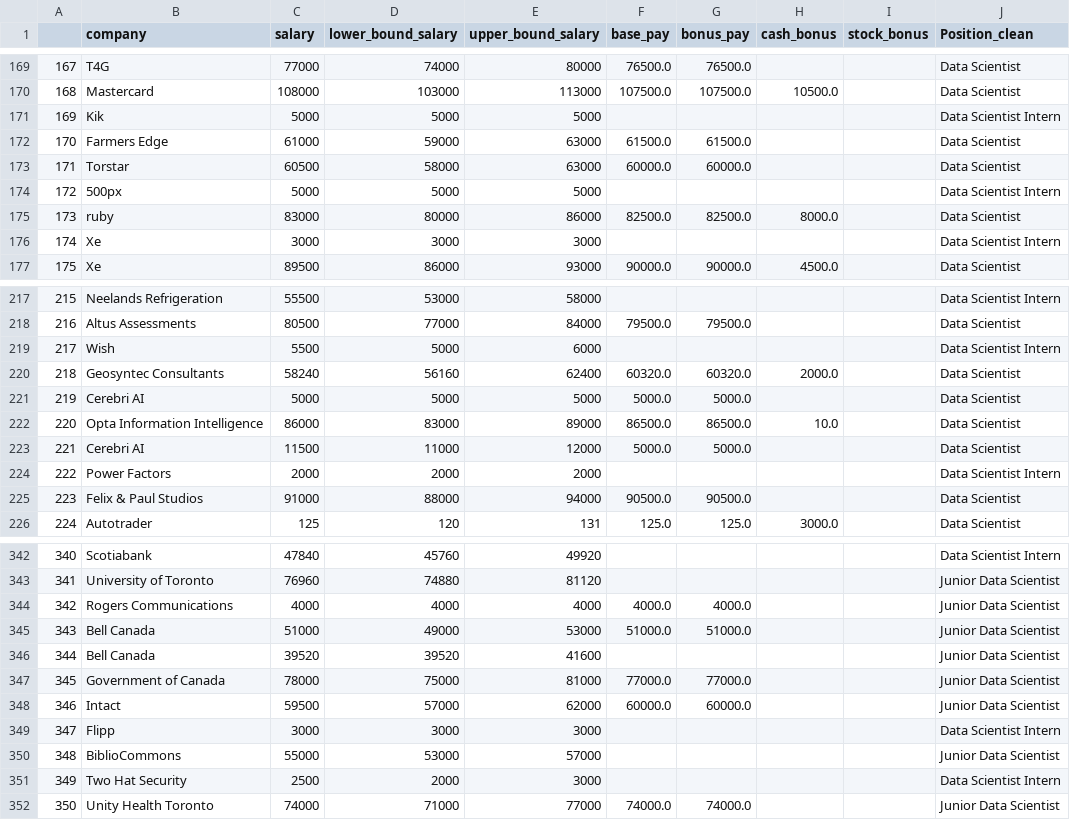
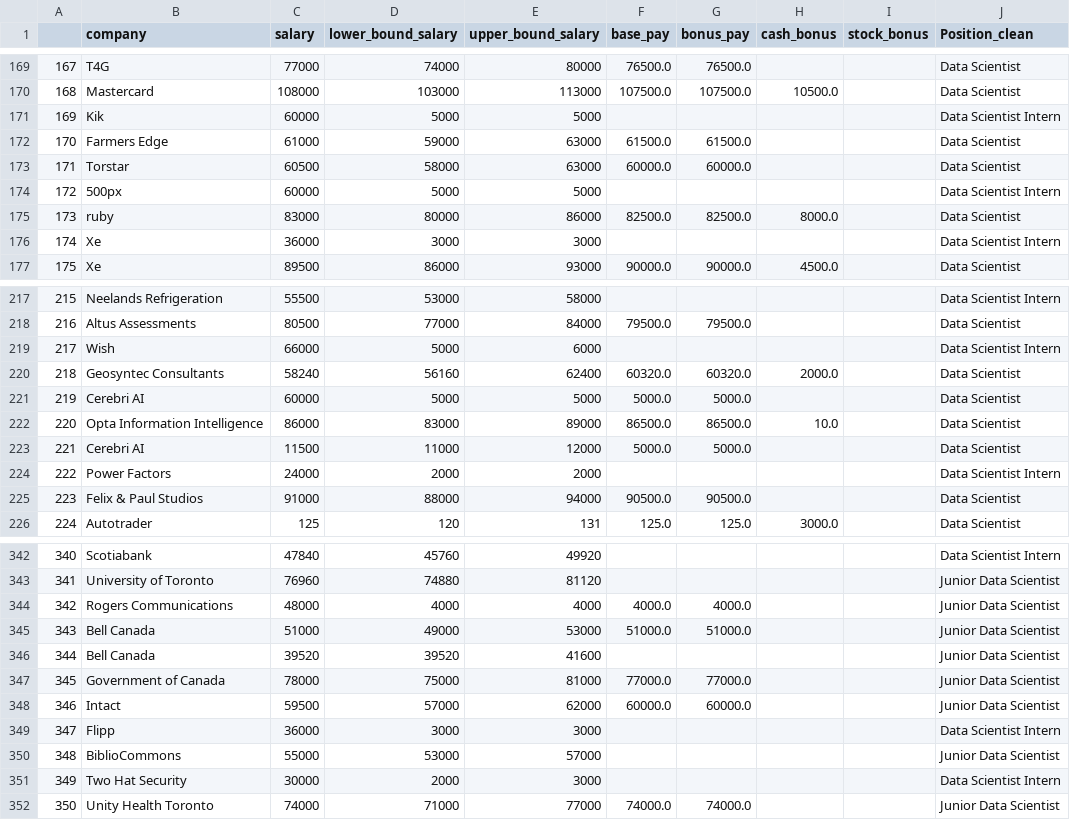
Before and after one commit to sashananda/sta_project_1, a CSV file: data/clean_data/salaries_ca.csv (was data/clean_data/salaries_ca2.csv), drawn as a sheet; only a part is shown, gaps mark what is left out; the diff covers the shown part only.

```diff
--- a/data/clean_data/salaries_ca2.csv
+++ b/data/clean_data/salaries_ca.csv
@@ -170,8 +170,8 @@
 168,Mastercard,108000,103000,113000,107500.0,107500.0,10500.0,,Data Scientist
-169,Kik,5000,5000,5000,,,,,Data Scientist Intern
+169,Kik,60000,5000,5000,,,,,Data Scientist Intern
 170,Farmers Edge,61000,59000,63000,61500.0,61500.0,,,Data Scientist
 171,Torstar,60500,58000,63000,60000.0,60000.0,,,Data Scientist
-172,500px,5000,5000,5000,,,,,Data Scientist Intern
+172,500px,60000,5000,5000,,,,,Data Scientist Intern
 173,ruby,83000,80000,86000,82500.0,82500.0,8000.0,,Data Scientist
-174,Xe,3000,3000,3000,,,,,Data Scientist Intern
+174,Xe,36000,3000,3000,,,,,Data Scientist Intern
 175,Xe,89500,86000,93000,90000.0,90000.0,4500.0,,Data Scientist
@@ -218,8 +218,8 @@
 216,Altus Assessments,80500,77000,84000,79500.0,79500.0,,,Data Scientist
-217,Wish,5500,5000,6000,,,,,Data Scientist Intern
+217,Wish,66000,5000,6000,,,,,Data Scientist Intern
 218,Geosyntec Consultants,58240,56160,62400,60320.0,60320.0,2000.0,,Data Scientist
-219,Cerebri AI,5000,5000,5000,5000.0,5000.0,,,Data Scientist
+219,Cerebri AI,60000,5000,5000,5000.0,5000.0,,,Data Scientist
 220,Opta Information Intelligence,86000,83000,89000,86500.0,86500.0,10.0,,Data Scientist
 221,Cerebri AI,11500,11000,12000,5000.0,5000.0,,,Data Scientist
-222,Power Factors,2000,2000,2000,,,,,Data Scientist Intern
+222,Power Factors,24000,2000,2000,,,,,Data Scientist Intern
 223,Felix & Paul Studios,91000,88000,94000,90500.0,90500.0,,,Data Scientist
@@ -343,3 +343,3 @@
 341,University of Toronto,76960,74880,81120,,,,,Junior Data Scientist
-342,Rogers Communications,4000,4000,4000,4000.0,4000.0,,,Junior Data Scientist
+342,Rogers Communications,48000,4000,4000,4000.0,4000.0,,,Junior Data Scientist
 343,Bell Canada,51000,49000,53000,51000.0,51000.0,,,Junior Data Scientist
@@ -348,5 +348,5 @@
 346,Intact,59500,57000,62000,60000.0,60000.0,,,Junior Data Scientist
-347,Flipp,3000,3000,3000,,,,,Data Scientist Intern
+347,Flipp,36000,3000,3000,,,,,Data Scientist Intern
 348,BiblioCommons,55000,53000,57000,,,,,Junior Data Scientist
-349,Two Hat Security,2500,2000,3000,,,,,Data Scientist Intern
+349,Two Hat Security,30000,2000,3000,,,,,Data Scientist Intern
 350,Unity Health Toronto,74000,71000,77000,74000.0,74000.0,,,Junior Data Scientist
```
Also changed, not shown: 17 edited cells elsewhere in this file, data/clean_data/salaries_us.csv, 4 other files.
